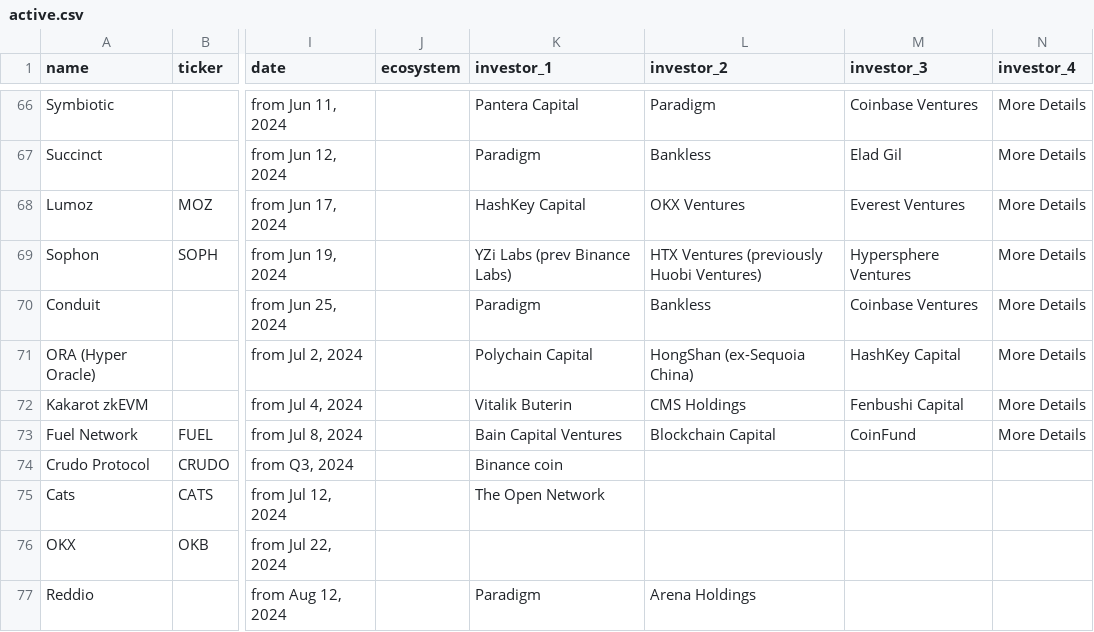
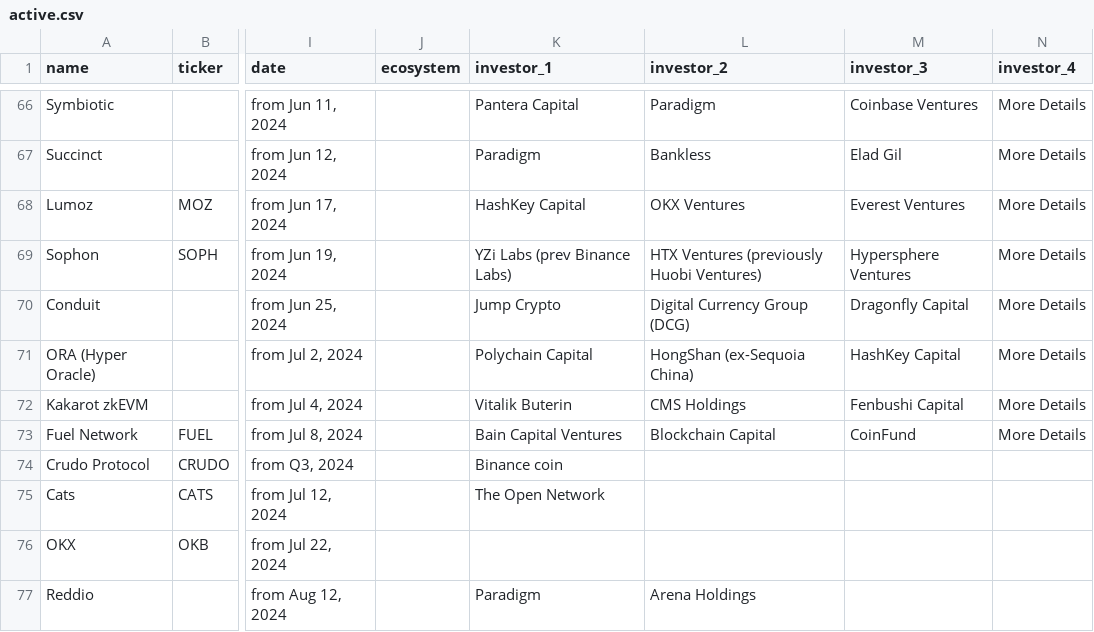
Before and after one commit to Fedric-Reform/ICO-IDO-Dashboard, a CSV file: active.csv, drawn as a sheet; only a part is shown, gaps mark what is left out; the diff names each change by its address in the sheet, - before the commit and + after, or states it on an @@ line.

```diff
--- a/active.csv
+++ b/active.csv
-K70 (investor_1): Paradigm
+K70 (investor_1): Jump Crypto
-L70 (investor_2): Bankless
+L70 (investor_2): Digital Currency Group (DCG)
-M70 (investor_3): Coinbase Ventures
+M70 (investor_3): Dragonfly Capital
```
Also changed, not shown: upcoming.csv.
